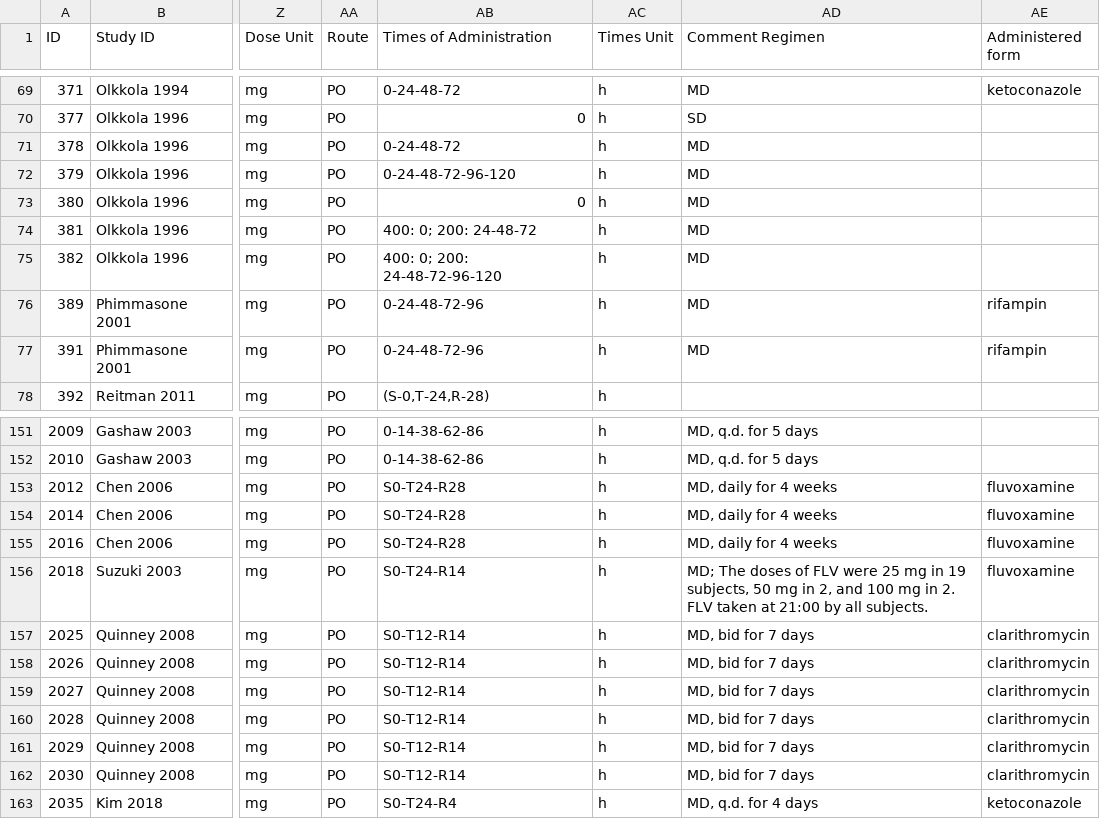
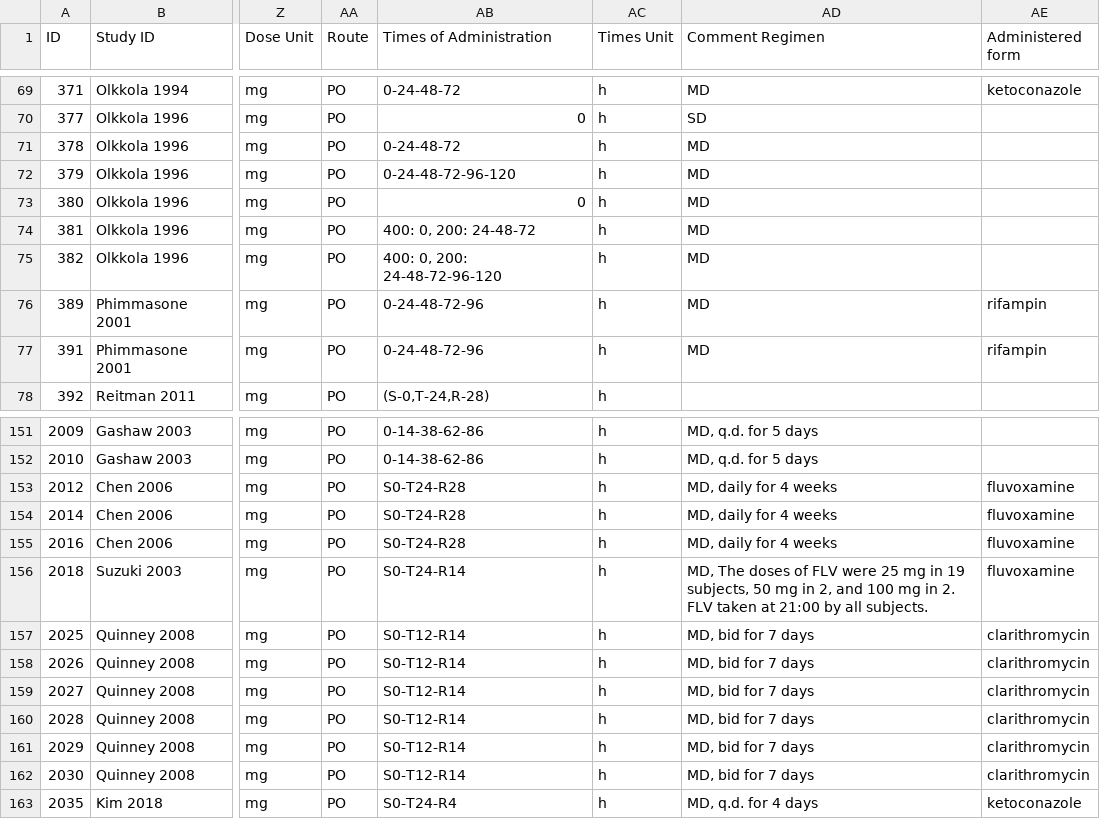
Before and after one commit to nina-nauwelaerts/Database-for-observed-data, a CSV file: DDI.csv, drawn as a sheet; only a part is shown, gaps mark what is left out; the diff names each change by its address in the sheet, - before the commit and + after, or states it on an @@ line.

```diff
--- a/DDI.csv
+++ b/DDI.csv
-AB74 (Times of Administration): 400: 0; 200: 24-48-72
+AB74 (Times of Administration): 400: 0, 200: 24-48-72
-AB75 (Times of Administration): 400: 0; 200: 24-48-72-96-120
+AB75 (Times of Administration): 400: 0, 200: 24-48-72-96-120
-AD156 (Comment Regimen): MD; The doses…
+AD156 (Comment Regimen): MD, The doses…
```
Also changed, not shown: 1 other file.
